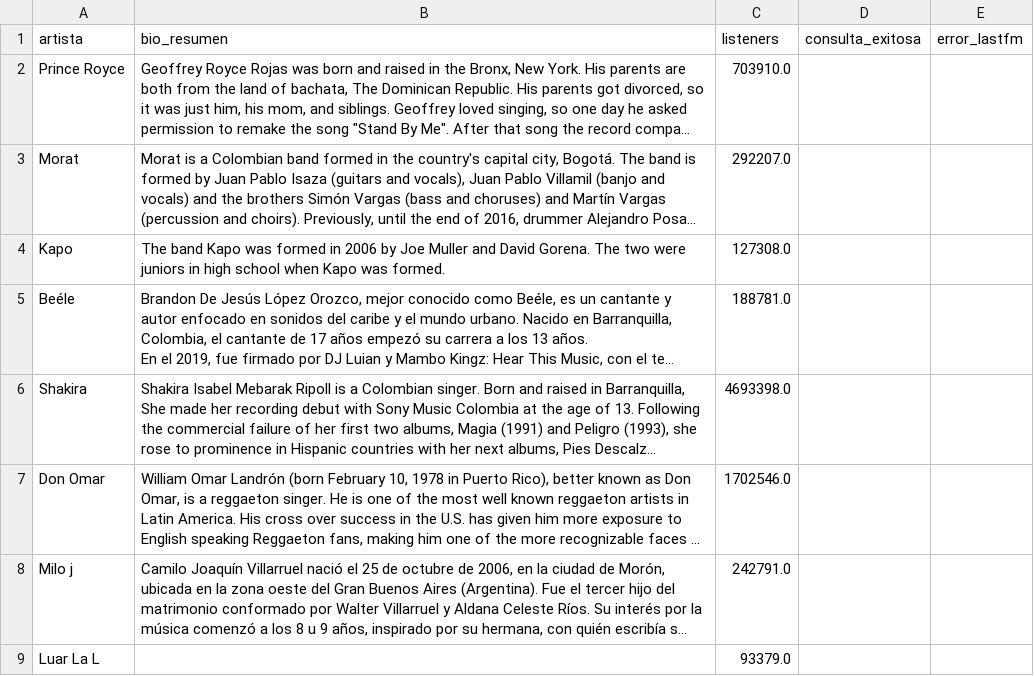
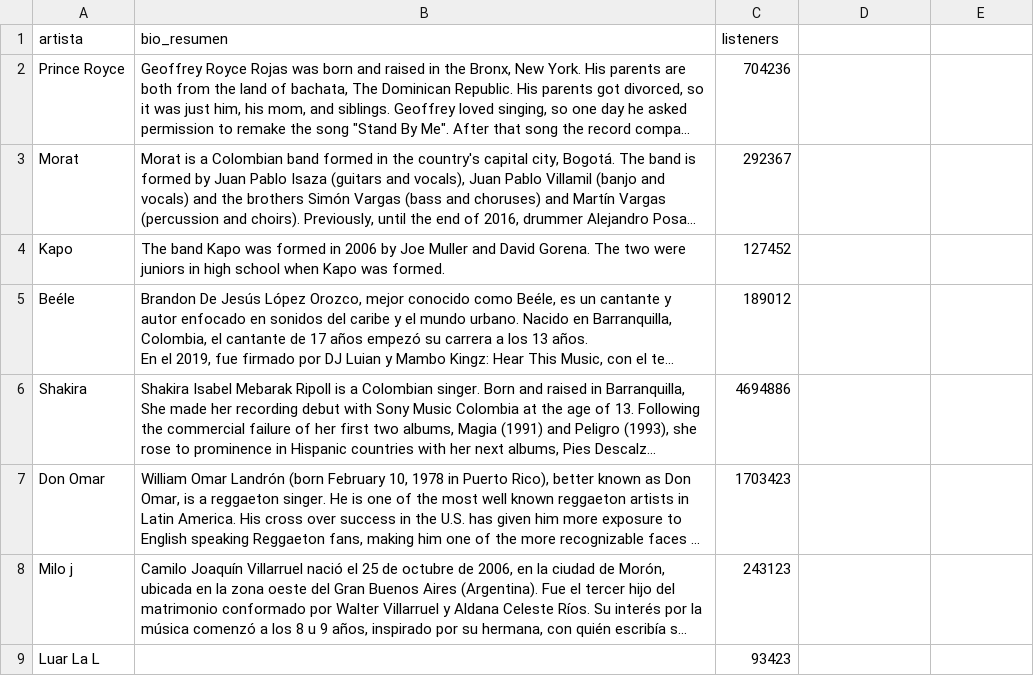
Before and after one commit to eaguilothio/grupo_1_proyecto_2_music_stream, a CSV file: datos_lastfm.csv, drawn as a sheet; only a part is shown; long unchanged cells end in …; the diff covers the shown part only; the diff names each change by its address in the sheet, - before the commit and + after, or states it on an @@ line.

Commit message:
inserción datos en BBDD

```diff
--- a/datos_lastfm.csv
+++ b/datos_lastfm.csv
-D1: consulta_exitosa
+D1: (empty)
-E1: error_lastfm
+E1: (empty)
-C2 (listeners): 703910.0
+C2 (listeners): 704236
-C3 (listeners): 292207.0
+C3 (listeners): 292367
-C4 (listeners): 127308.0
+C4 (listeners): 127452
-C5 (listeners): 188781.0
+C5 (listeners): 189012
-C6 (listeners): 4693398.0
+C6 (listeners): 4694886
-C7 (listeners): 1702546.0
+C7 (listeners): 1703423
-C8 (listeners): 242791.0
+C8 (listeners): 243123
-C9 (listeners): 93379.0
+C9 (listeners): 93423
```
Also changed, not shown: 13 added rows, 13 removed rows and 62 edited cells elsewhere in this file, 2 other files.
